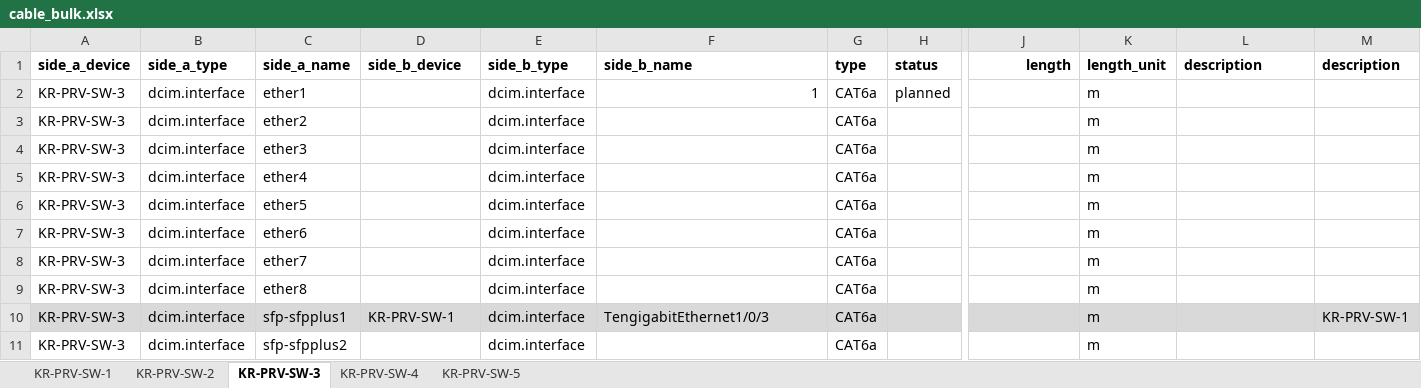
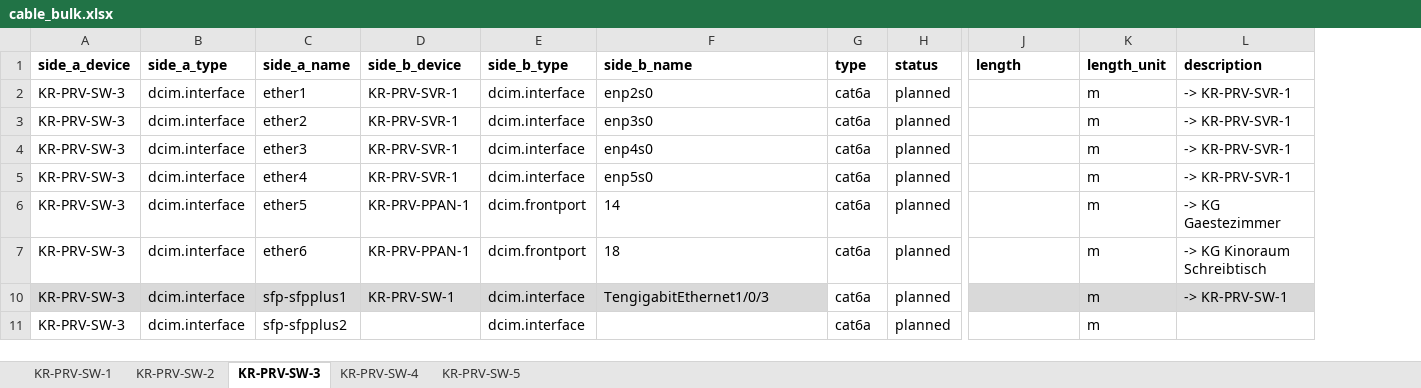
Before and after one commit to renekrieg/netbox-krlab, an Excel workbook: templates/cables/cable_bulk.xlsx, sheet KR-PRV-SW-3, drawn as a sheet; only a part is shown, gaps mark what is left out; values as stored, in another font and other column widths than the file's, no borders; rows hold the shown columns only; the diff names each change by its address in the sheet, - before the commit and + after, or states it on an @@ line.

```diff
--- a/templates/cables/cable_bulk.xlsx (sheet KR-PRV-SW-3)
+++ b/templates/cables/cable_bulk.xlsx (sheet KR-PRV-SW-3)
-column M (description), row 10: KR-PRV-SW-1
-J1 alignment: right
+J1 alignment: left
-D2:D5 (side_b_device): (empty)
+D2:D5 (side_b_device): KR-PRV-SVR-1
-F2 (side_b_name): 1
+F2 (side_b_name): enp2s0
-F2 alignment: right
+F2 alignment: left
-G2:G7 (type): CAT6a
+G2:G7 (type): cat6a
-L2:L5 (description): (empty)
+L2:L5 (description): -> KR-PRV-SVR-1
-F3 (side_b_name): (empty)
+F3 (side_b_name): enp3s0
-H3:H7 (status): (empty)
+H3:H7 (status): planned
-F4 (side_b_name): (empty)
+F4 (side_b_name): enp4s0
-F5 (side_b_name): (empty)
+F5 (side_b_name): enp5s0
-D6:D7 (side_b_device): (empty)
+D6:D7 (side_b_device): KR-PRV-PPAN-1
-E6:E7 (side_b_type): dcim.interface
+E6:E7 (side_b_type): dcim.frontport
-F6 (side_b_name): (empty)
+F6 (side_b_name): 14
-L6 (description): (empty)
+L6 (description): -> KG Gaestezimmer
-F7 (side_b_name): (empty)
+F7 (side_b_name): 18
-L7 (description): (empty)
+L7 (description): -> KG Kinoraum Schreibtisch
-row 8: KR-PRV-SW-3 | dcim.interface | ether7 |  | dcim.interface |  | CAT6a |  |  | m
-row 9: KR-PRV-SW-3 | dcim.interface | ether8 |  | dcim.interface |  | CAT6a |  |  | m
-G10:G11 (type): CAT6a
+G10:G11 (type): cat6a
-G10:H10 fill: #D9D9D9
+G10:H10 fill: none
-H10:H11 (status): (empty)
+H10:H11 (status): planned
-L10 (description): (empty)
+L10 (description): -> KR-PRV-SW-1
```
Also changed, not shown: sheet KR-PRV-SW-1, sheet KR-PRV-SW-2, sheet KR-PRV-SW-5, sheet KR-PRV-SW-4, hidden cells.
